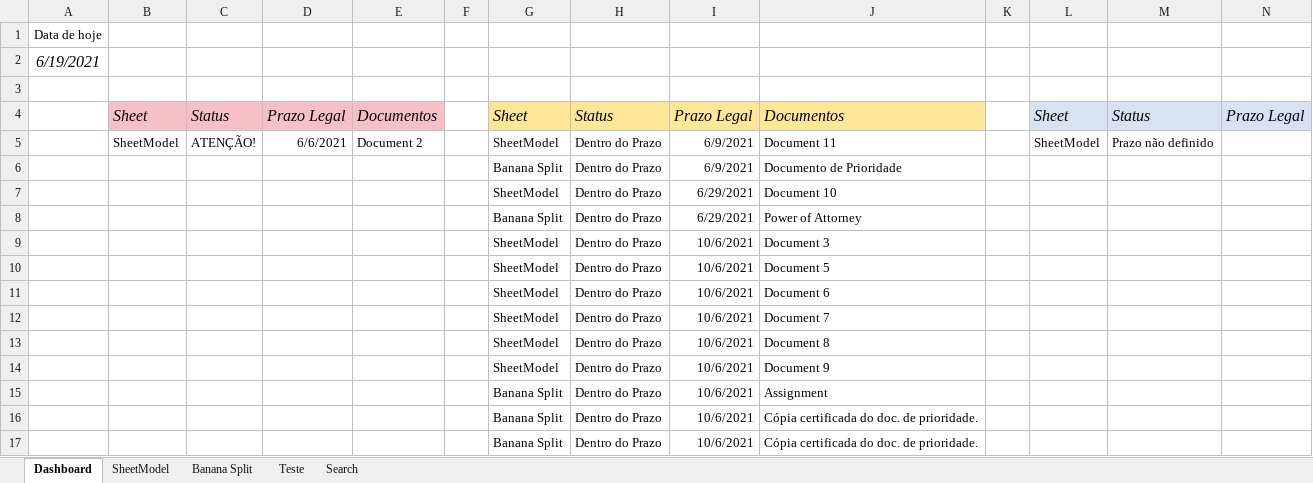
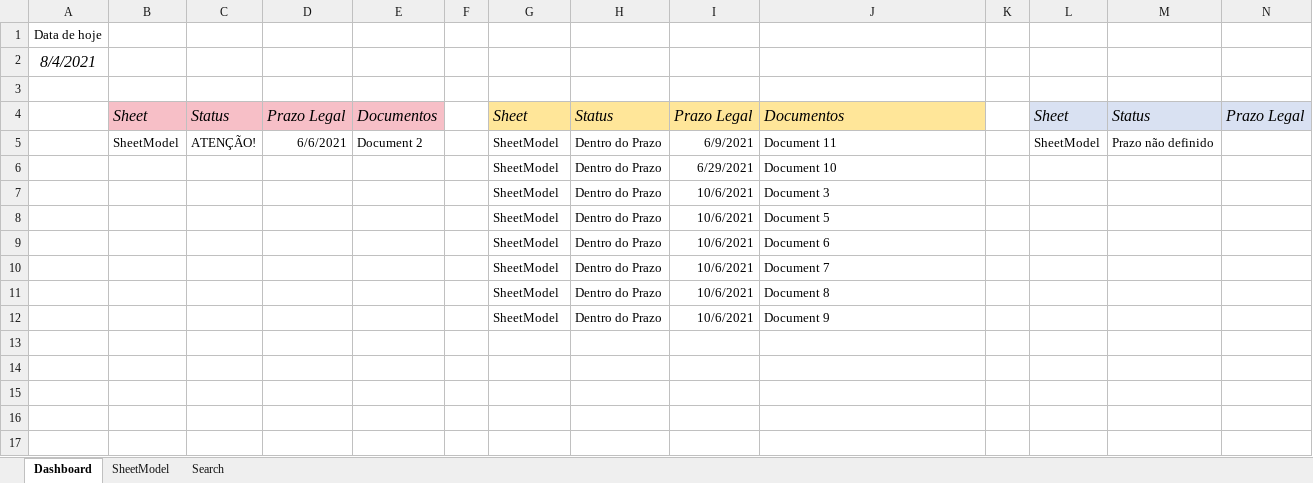
Before and after one commit to ManameTaira/Projects, an Excel workbook: VBA/Raquel/Plataforma_Modular_Informacoes_Modelo/Plataforma_Modular_Informacoes_Modelo.xlsm, sheet Dashboard, drawn as a sheet; only a part is shown; values as stored, in another font and other column widths than the file's, no borders; charts and pictures not drawn; rows hold the shown columns only; the diff names each change by its address in the sheet, - before the commit and + after, or states it on an @@ line.

```diff
--- a/VBA/Raquel/Plataforma_Modular_Informacoes_Modelo/Plataforma_Modular_Informacoes_Modelo.xlsm (sheet Dashboard)
+++ b/VBA/Raquel/Plataforma_Modular_Informacoes_Modelo/Plataforma_Modular_Informacoes_Modelo.xlsm (sheet Dashboard)
-sheet tab: Banana Split
-sheet tab: Teste
-A2: 6/19/2021
+A2: 8/4/2021
-row 6:  |  |  |  |  |  | Banana Split | Dentro do Prazo | 6/9/2021 | Documento de Prioridade
-row 8:  |  |  |  |  |  | Banana Split | Dentro do Prazo | 6/29/2021 | Power of Attorney
-row 15:  |  |  |  |  |  | Banana Split | Dentro do Prazo | 10/6/2021 | Assignment
-row 16:  |  |  |  |  |  | Banana Split | Dentro do Prazo | 10/6/2021 | Cópia certificada do doc. de prioridade.
-row 17:  |  |  |  |  |  | Banana Split | Dentro do Prazo | 10/6/2021 | Cópia certificada do doc. de prioridade.
```
Also changed, not shown: formulas that keep their value, charts or pictures, 4 other files.
